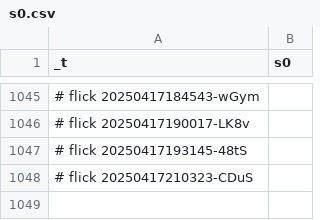
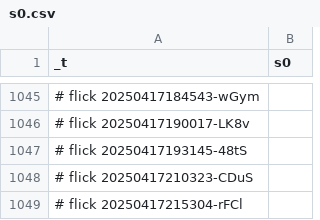
Before and after one commit to abikesa/birthday-special, a CSV file: kitabo/ensi/ukubona/donorcase/test4/assets/csv/s0.csv, drawn as a sheet; only a part is shown, gaps mark what is left out; the diff names each change by its address in the sheet, - before the commit and + after, or states it on an @@ line.

Commit message:
kitabo/ensi/ukubona/donorcase/test4/assets/csv/s0.csv

```diff
--- a/kitabo/ensi/ukubona/donorcase/test4/assets/csv/s0.csv
+++ b/kitabo/ensi/ukubona/donorcase/test4/assets/csv/s0.csv
+row 1049: # flick 20250417215304-rFCl
```
